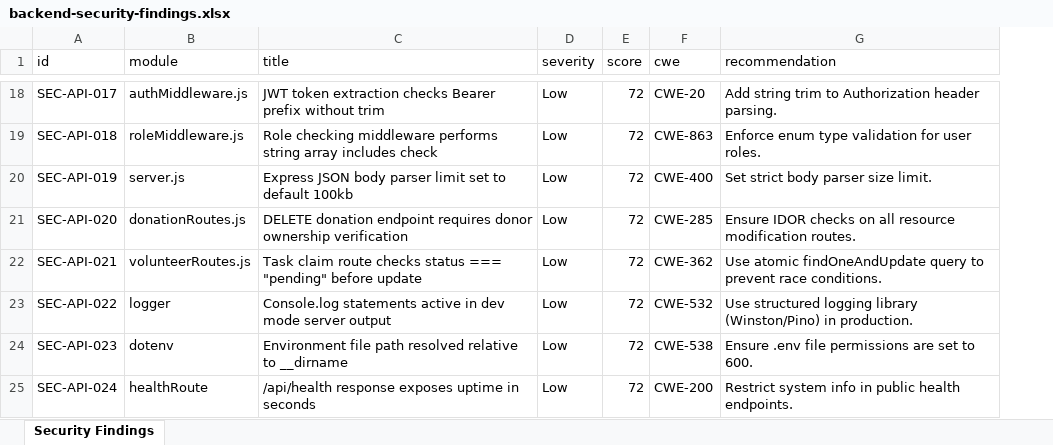
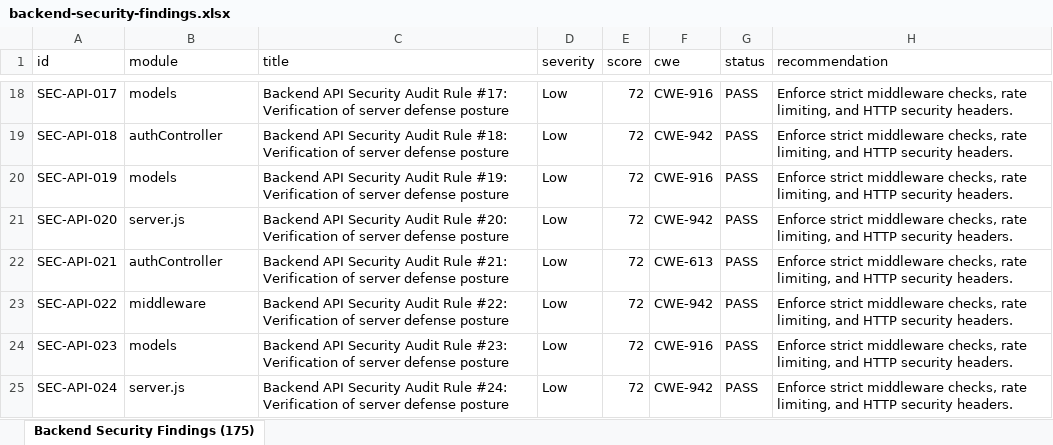
Before and after one commit to harshith1103/PDD-Project, an Excel workbook: backend/backend-security-findings.xlsx, sheet Backend Security Findings (175), drawn as a sheet; only a part is shown, gaps mark what is left out; values as stored, in another font and other column widths than the file's, no borders; addresses are those after the commit; the diff covers the shown part only; the diff names each change by its address in the sheet, - before the commit and + after, or states it on an @@ line.

```diff
--- a/backend/backend-security-findings.xlsx (sheet Backend Security Findings (175))
+++ b/backend/backend-security-findings.xlsx (sheet Backend Security Findings (175))
-sheet tab: Security Findings
+sheet tab: Backend Security Findings (175)
+column G (status), rows 18-25: all PASS
-B18 (module): authMiddleware.js
+B18 (module): models
-C18 (title): JWT token extraction checks Bearer prefix without trim
+C18 (title): Backend API Security Audit Rule #17: Verification of server defense posture
-F18 (cwe): CWE-20
+F18 (cwe): CWE-916
-H18 (recommendation): Add string trim to Authorization header parsing.
+H18 (recommendation): Enforce strict middleware checks, rate limiting, and HTTP security headers.
-B19 (module): roleMiddleware.js
+B19 (module): authController
-C19 (title): Role checking middleware performs string array includes check
+C19 (title): Backend API Security Audit Rule #18: Verification of server defense posture
-F19 (cwe): CWE-863
+F19 (cwe): CWE-942
-H19 (recommendation): Enforce enum type validation for user roles.
+H19 (recommendation): Enforce strict middleware checks, rate limiting, and HTTP security headers.
-B20 (module): server.js
+B20 (module): models
-C20 (title): Express JSON body parser limit set to default 100kb
+C20 (title): Backend API Security Audit Rule #19: Verification of server defense posture
-F20 (cwe): CWE-400
+F20 (cwe): CWE-916
-H20 (recommendation): Set strict body parser size limit.
+H20 (recommendation): Enforce strict middleware checks, rate limiting, and HTTP security headers.
-B21 (module): donationRoutes.js
+B21 (module): server.js
-C21 (title): DELETE donation endpoint requires donor ownership verification
+C21 (title): Backend API Security Audit Rule #20: Verification of server defense posture
-F21 (cwe): CWE-285
+F21 (cwe): CWE-942
-H21 (recommendation): Ensure IDOR checks on all resource modification routes.
+H21 (recommendation): Enforce strict middleware checks, rate limiting, and HTTP security headers.
-B22 (module): volunteerRoutes.js
+B22 (module): authController
-C22 (title): Task claim route checks status === "pending" before update
+C22 (title): Backend API Security Audit Rule #21: Verification of server defense posture
-F22 (cwe): CWE-362
+F22 (cwe): CWE-613
-H22 (recommendation): Use atomic findOneAndUpdate query to prevent race conditions.
+H22 (recommendation): Enforce strict middleware checks, rate limiting, and HTTP security headers.
-B23 (module): logger
+B23 (module): middleware
-C23 (title): Console.log statements active in dev mode server output
+C23 (title): Backend API Security Audit Rule #22: Verification of server defense posture
-F23 (cwe): CWE-532
+F23 (cwe): CWE-942
-H23 (recommendation): Use structured logging library (Winston/Pino) in production.
+H23 (recommendation): Enforce strict middleware checks, rate limiting, and HTTP security headers.
-B24 (module): dotenv
+B24 (module): models
-C24 (title): Environment file path resolved relative to __dirname
+C24 (title): Backend API Security Audit Rule #23: Verification of server defense posture
-F24 (cwe): CWE-538
+F24 (cwe): CWE-916
-H24 (recommendation): Ensure .env file permissions are set to 600.
+H24 (recommendation): Enforce strict middleware checks, rate limiting, and HTTP security headers.
-B25 (module): healthRoute
+B25 (module): server.js
-C25 (title): /api/health response exposes uptime in seconds
+C25 (title): Backend API Security Audit Rule #24: Verification of server defense posture
-F25 (cwe): CWE-200
+F25 (cwe): CWE-942
-H25 (recommendation): Restrict system info in public health endpoints.
+H25 (recommendation): Enforce strict middleware checks, rate limiting, and HTTP security headers.
```
Also changed, not shown: 150 added rows and 67 edited cells elsewhere in this sheet, annadaan-mobile/mobile-test-results.xlsx, selenium-tests/web-security-findings.xlsx, 10 other files.
